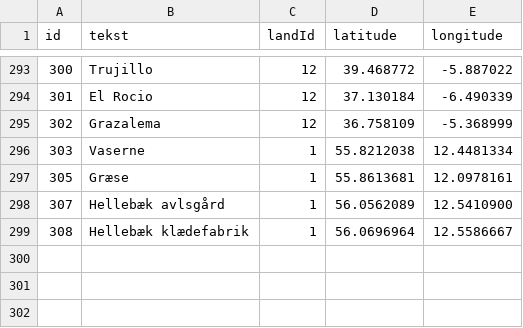
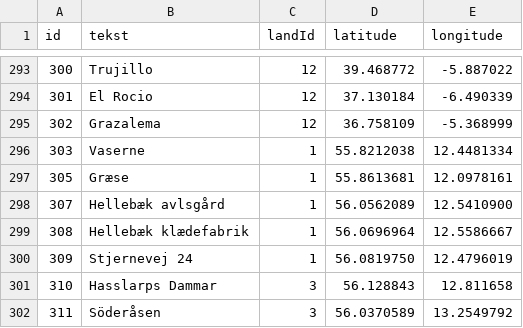
Before and after one commit to carapace-tech/nhsfugle, a CSV file: tblLokation.csv, drawn as a sheet; only a part is shown, gaps mark what is left out.

```diff
--- a/tblLokation.csv
+++ b/tblLokation.csv
@@ -299 +299,4 @@
 "308","Hellebæk klædefabrik","1","56.0696964","12.5586667"
+"309","Stjernevej 24","1","56.0819750","12.4796019"
+"310","Hasslarps Dammar","3","56.128843","12.811658"
+"311","Söderåsen","3","56.0370589","13.2549792"
```
Also changed, not shown: tblObservation.csv, tblTur.csv.
